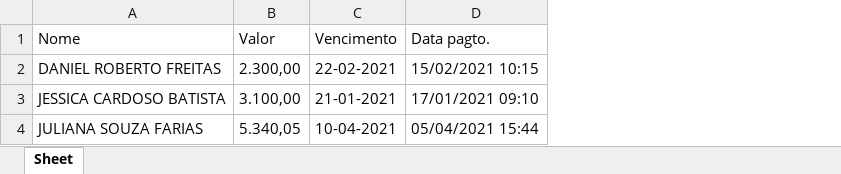
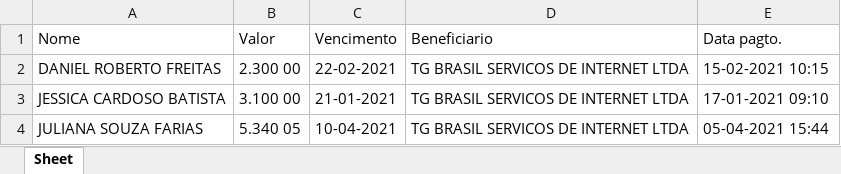
Before and after one commit to alvaro220592/pdf_to_xlsx, an Excel workbook: faturas.xlsx, sheet Sheet, drawn as a sheet; values as stored, in another font and other column widths than the file's, no borders; addresses are those after the commit; the diff names each change by its address in the sheet, - before the commit and + after, or states it on an @@ line.

```diff
--- a/faturas.xlsx (sheet Sheet)
+++ b/faturas.xlsx (sheet Sheet)
+column D (Beneficiario), rows 2-4: all TG BRASIL SERVICOS DE INTERNET LTDA
-B2 (Valor): 2.300,00
+B2 (Valor): 2.300 00
-E2 (Data pagto.): 15/02/2021 10:15
+E2 (Data pagto.): 15-02-2021 10:15
-B3 (Valor): 3.100,00
+B3 (Valor): 3.100 00
-E3 (Data pagto.): 17/01/2021 09:10
+E3 (Data pagto.): 17-01-2021 09:10
-B4 (Valor): 5.340,05
+B4 (Valor): 5.340 05
-E4 (Data pagto.): 05/04/2021 15:44
+E4 (Data pagto.): 05-04-2021 15:44
```
Also changed, not shown: 1 other file.
